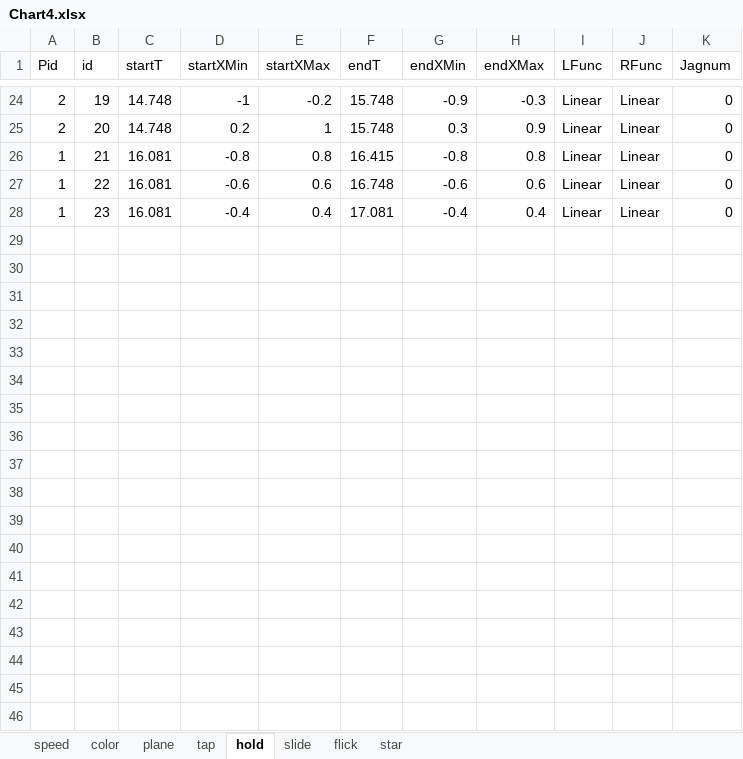
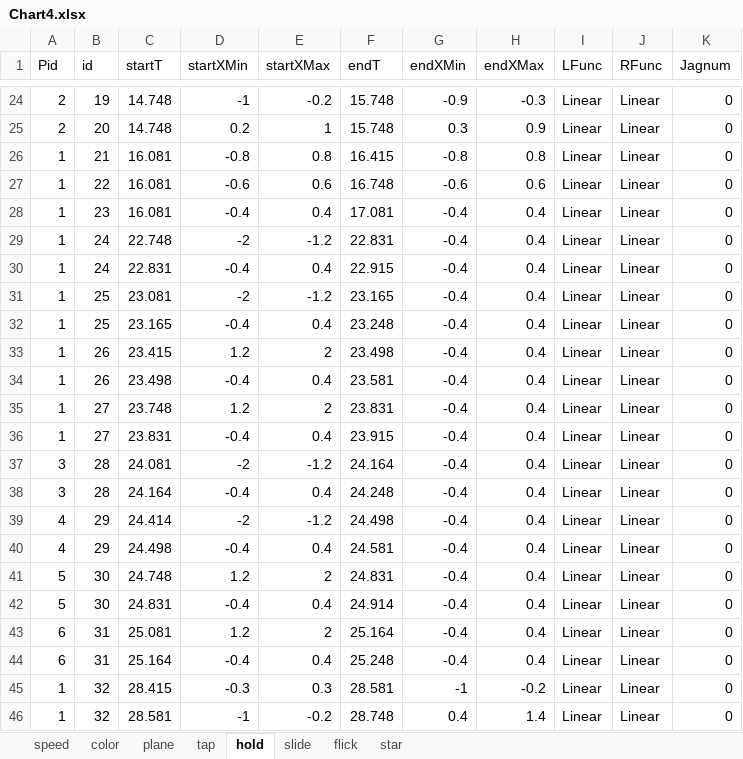
Before and after one commit to DEDOUO/Xenody, an Excel workbook: Assets/StreamingAssets/Songs/5-Synthesis/Chart4.xlsx, sheet hold, drawn as a sheet; only a part is shown, gaps mark what is left out; values as stored, in another font and other column widths than the file's, no borders; the diff names each change by its address in the sheet, - before the commit and + after, or states it on an @@ line.

```diff
--- a/Assets/StreamingAssets/Songs/5-Synthesis/Chart4.xlsx (sheet hold)
+++ b/Assets/StreamingAssets/Songs/5-Synthesis/Chart4.xlsx (sheet hold)
+row 29: 1 | 24 | 22.748 | -2 | -1.2 | 22.831 | -0.4 | 0.4 | Linear | Linear | 0
+row 30: 1 | 24 | 22.831 | -0.4 | 0.4 | 22.915 | -0.4 | 0.4 | Linear | Linear | 0
+row 31: 1 | 25 | 23.081 | -2 | -1.2 | 23.165 | -0.4 | 0.4 | Linear | Linear | 0
+row 32: 1 | 25 | 23.165 | -0.4 | 0.4 | 23.248 | -0.4 | 0.4 | Linear | Linear | 0
+row 33: 1 | 26 | 23.415 | 1.2 | 2 | 23.498 | -0.4 | 0.4 | Linear | Linear | 0
+row 34: 1 | 26 | 23.498 | -0.4 | 0.4 | 23.581 | -0.4 | 0.4 | Linear | Linear | 0
+row 35: 1 | 27 | 23.748 | 1.2 | 2 | 23.831 | -0.4 | 0.4 | Linear | Linear | 0
+row 36: 1 | 27 | 23.831 | -0.4 | 0.4 | 23.915 | -0.4 | 0.4 | Linear | Linear | 0
+row 37: 3 | 28 | 24.081 | -2 | -1.2 | 24.164 | -0.4 | 0.4 | Linear | Linear | 0
+row 38: 3 | 28 | 24.164 | -0.4 | 0.4 | 24.248 | -0.4 | 0.4 | Linear | Linear | 0
+row 39: 4 | 29 | 24.414 | -2 | -1.2 | 24.498 | -0.4 | 0.4 | Linear | Linear | 0
+row 40: 4 | 29 | 24.498 | -0.4 | 0.4 | 24.581 | -0.4 | 0.4 | Linear | Linear | 0
+row 41: 5 | 30 | 24.748 | 1.2 | 2 | 24.831 | -0.4 | 0.4 | Linear | Linear | 0
+row 42: 5 | 30 | 24.831 | -0.4 | 0.4 | 24.914 | -0.4 | 0.4 | Linear | Linear | 0
+row 43: 6 | 31 | 25.081 | 1.2 | 2 | 25.164 | -0.4 | 0.4 | Linear | Linear | 0
+row 44: 6 | 31 | 25.164 | -0.4 | 0.4 | 25.248 | -0.4 | 0.4 | Linear | Linear | 0
+row 45: 1 | 32 | 28.415 | -0.3 | 0.3 | 28.581 | -1 | -0.2 | Linear | Linear | 0
+row 46: 1 | 32 | 28.581 | -1 | -0.2 | 28.748 | 0.4 | 1.4 | Linear | Linear | 0
```
Also changed, not shown: sheet tap, sheet speed, sheet plane, sheet star, 9 other files.
